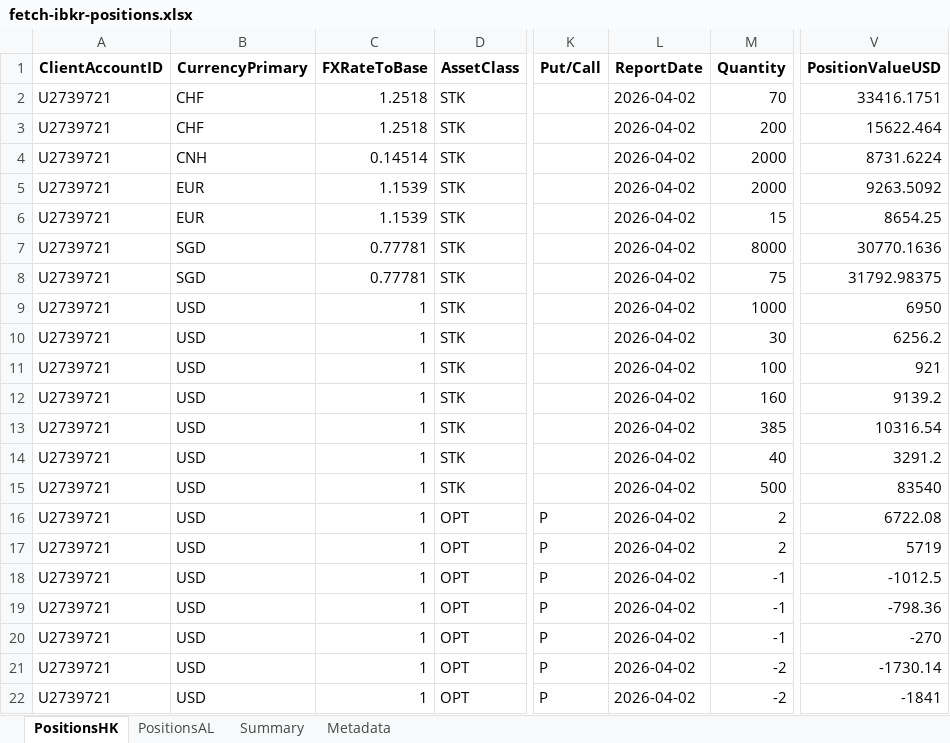
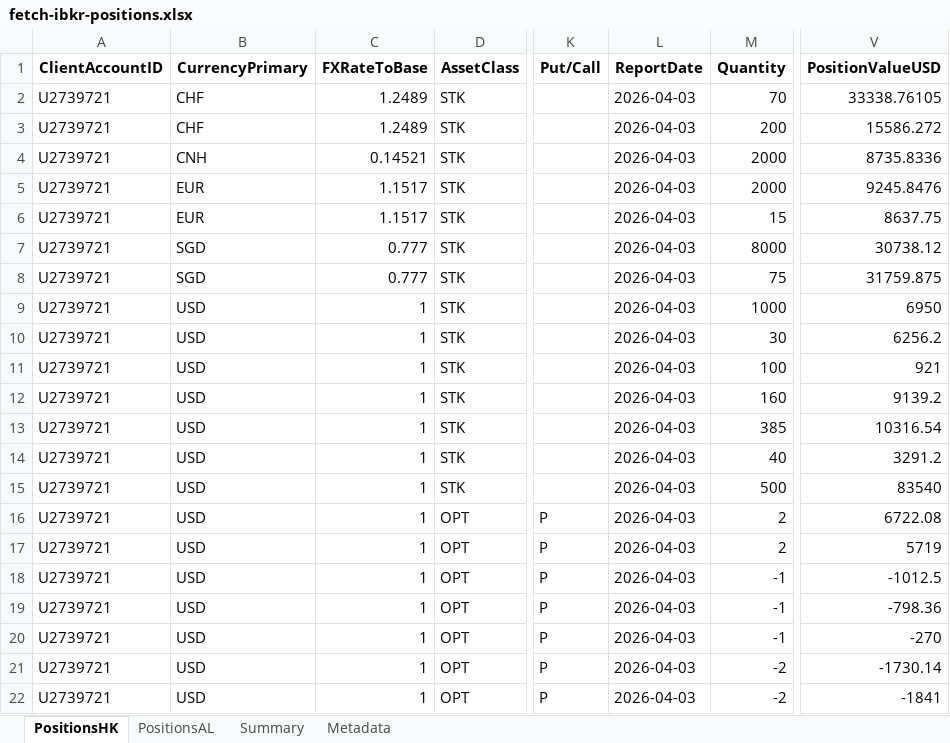
Before and after one commit to timelyrain/timeless-workspace, an Excel workbook: projects/fetch-ibkr-positions.xlsx, sheet PositionsHK, drawn as a sheet; only a part is shown, gaps mark what is left out; values as stored, in another font and other column widths than the file's, no borders; the diff names each change by its address in the sheet, - before the commit and + after, or states it on an @@ line.

```diff
--- a/projects/fetch-ibkr-positions.xlsx (sheet PositionsHK)
+++ b/projects/fetch-ibkr-positions.xlsx (sheet PositionsHK)
-C2:C3 (FXRateToBase): 1.2518
+C2:C3 (FXRateToBase): 1.2489
-L2:L22 (ReportDate): 2026-04-02
+L2:L22 (ReportDate): 2026-04-03
-V2 (PositionValueUSD): 33416.1751
+V2 (PositionValueUSD): 33338.76105
-V3 (PositionValueUSD): 15622.464
+V3 (PositionValueUSD): 15586.272
-C4 (FXRateToBase): 0.14514
+C4 (FXRateToBase): 0.14521
-V4 (PositionValueUSD): 8731.6224
+V4 (PositionValueUSD): 8735.8336
-C5:C6 (FXRateToBase): 1.1539
+C5:C6 (FXRateToBase): 1.1517
-V5 (PositionValueUSD): 9263.5092
+V5 (PositionValueUSD): 9245.8476
-V6 (PositionValueUSD): 8654.25
+V6 (PositionValueUSD): 8637.75
-C7:C8 (FXRateToBase): 0.77781
+C7:C8 (FXRateToBase): 0.777
-V7 (PositionValueUSD): 30770.1636
+V7 (PositionValueUSD): 30738.12
-V8 (PositionValueUSD): 31792.98375
+V8 (PositionValueUSD): 31759.875
```
Also changed, not shown: sheet PositionsAL, sheet Summary, sheet Metadata, 1 other file.
